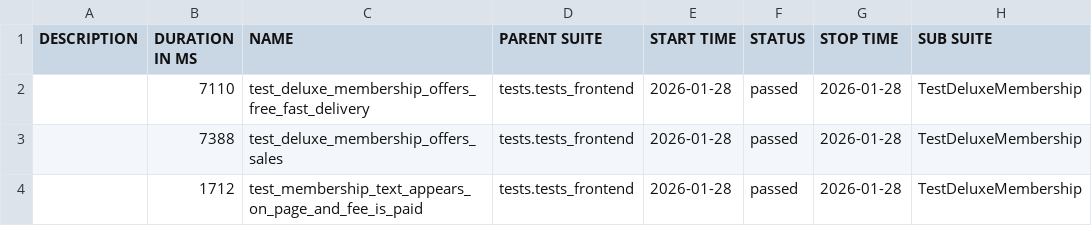
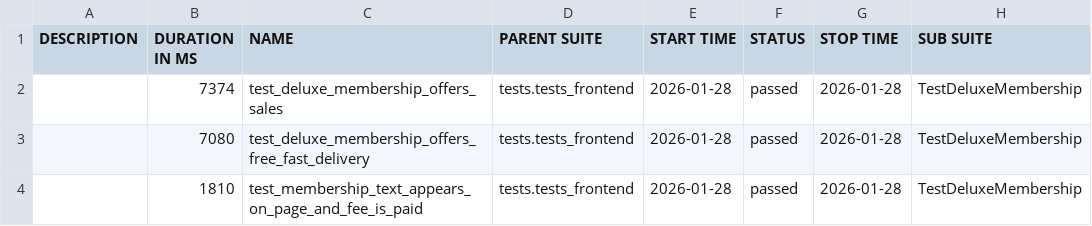
Before and after one commit to anthonygreatest/juice_shop_updated, a CSV file: data/suites.csv, drawn as a sheet; only a part is shown; the diff names each change by its address in the sheet, - before the commit and + after, or states it on an @@ line.

```diff
--- a/data/suites.csv
+++ b/data/suites.csv
-B2 (DURATION IN MS): 7110
+B2 (DURATION IN MS): 7374
-C2 (NAME): test_deluxe_membership_offers_free_fast_delivery
+C2 (NAME): test_deluxe_membership_offers_sales
-B3 (DURATION IN MS): 7388
+B3 (DURATION IN MS): 7080
-C3 (NAME): test_deluxe_membership_offers_sales
+C3 (NAME): test_deluxe_membership_offers_free_fast_delivery
-B4 (DURATION IN MS): 1712
+B4 (DURATION IN MS): 1810
```
Also changed, not shown: 31 other files.
